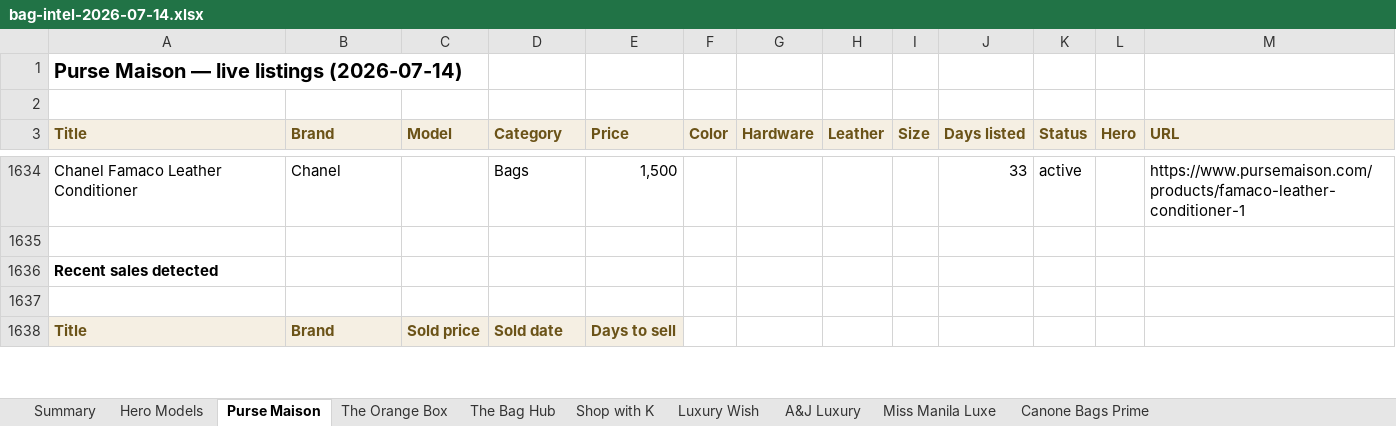
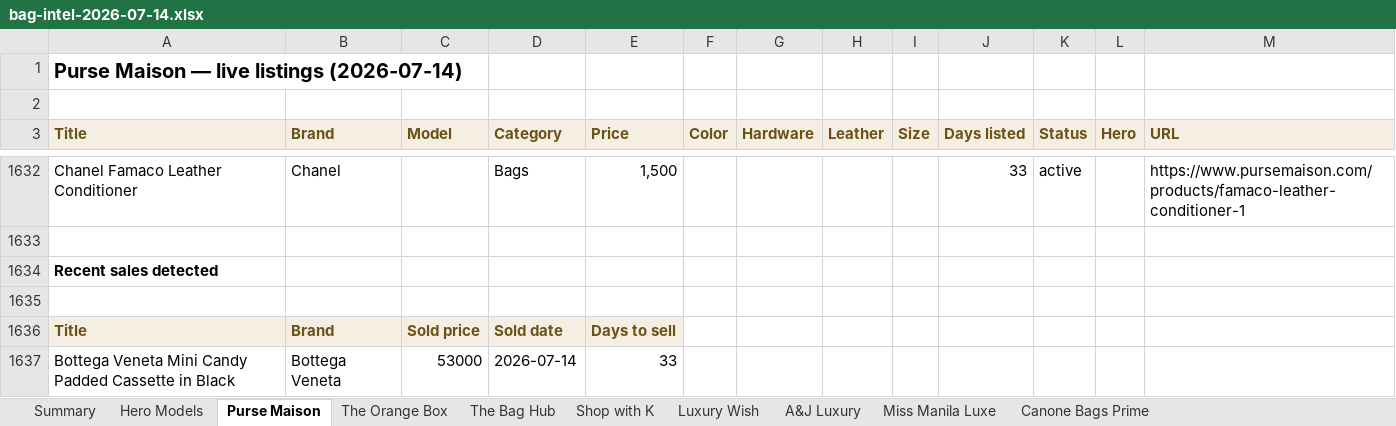
Before and after one commit to rbbincal-cpu/bag-intel, an Excel workbook: exports/bag-intel-2026-07-14.xlsx, sheet Purse Maison, drawn as a sheet; only a part is shown, gaps mark what is left out; values as stored, in another font and other column widths than the file's, no borders; the diff covers the shown part only; the diff names each change by its address in the sheet, - before the commit and + after, or states it on an @@ line.

```diff
--- a/exports/bag-intel-2026-07-14.xlsx (sheet Purse Maison)
+++ b/exports/bag-intel-2026-07-14.xlsx (sheet Purse Maison)
+row 1637: Bottega Veneta Mini Candy Padded Cassette in Black | Bottega Veneta | 53000 | 2026-07-14 | 33
```
Also changed, not shown: 1 added row and 4 removed rows elsewhere in this sheet, sheet Miss Manila Luxe, sheet Summary, 2 other files.
